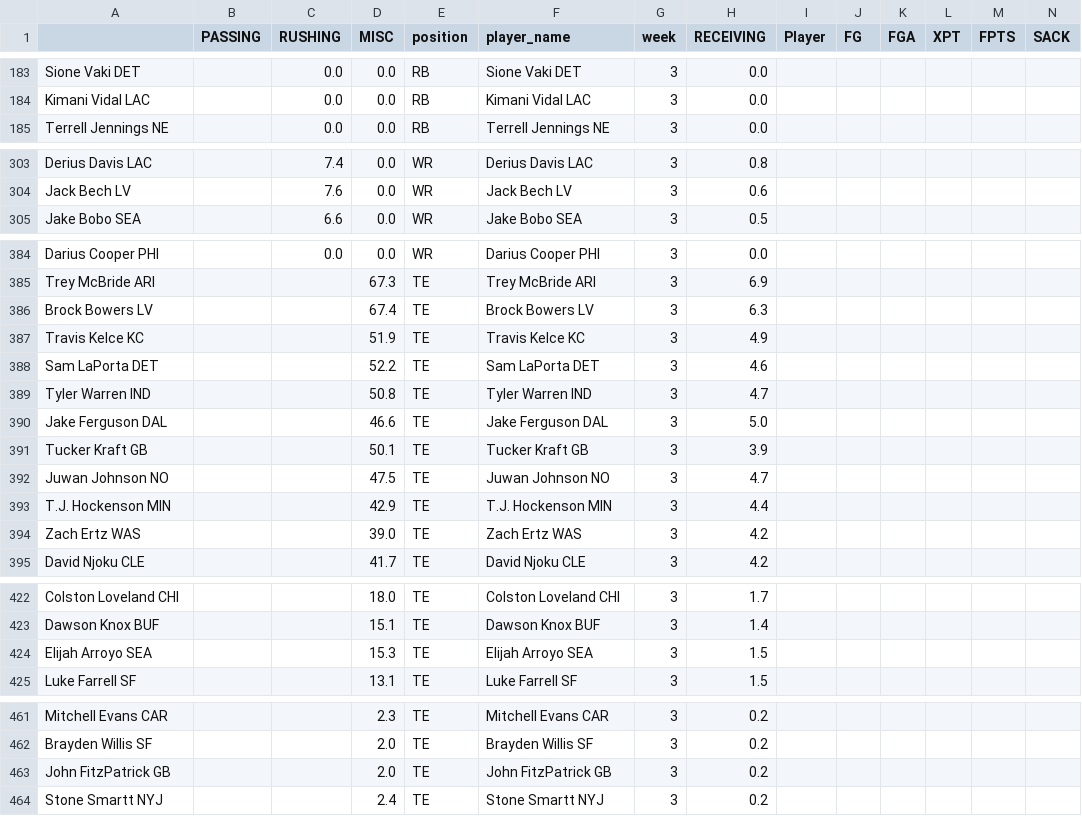
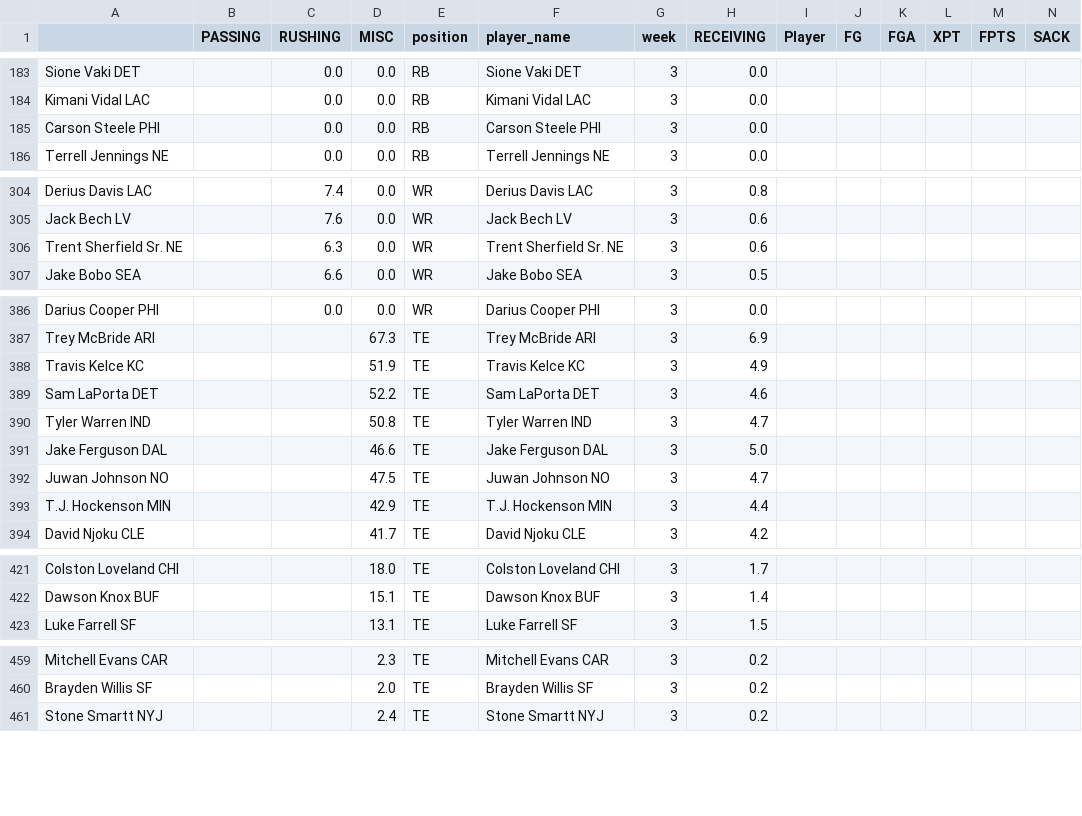
Before and after one commit to msrtliw2/fantasy-lineup-picker, a CSV file: data/projections_week_3.csv, drawn as a sheet; only a part is shown, gaps mark what is left out; removed rows and columns are numbered as before the commit, all else as after; rows hold the shown columns only; the diff covers the shown part only; the diff names each change by its address in the sheet, - before the commit and + after, or states it on an @@ line.

```diff
--- a/data/projections_week_3.csv
+++ b/data/projections_week_3.csv
+row 185: Carson Steele PHI |  | 0.0 | 0.0 | RB | Carson Steele PHI | 3 | 0.0
+row 306: Trent Sherfield Sr. NE |  | 6.3 | 0.0 | WR | Trent Sherfield Sr. NE | 3 | 0.6
-row 386: Brock Bowers LV |  |  | 67.4 | TE | Brock Bowers LV | 3 | 6.3
-row 391: Tucker Kraft GB |  |  | 50.1 | TE | Tucker Kraft GB | 3 | 3.9
-row 394: Zach Ertz WAS |  |  | 39.0 | TE | Zach Ertz WAS | 3 | 4.2
-row 424: Elijah Arroyo SEA |  |  | 15.3 | TE | Elijah Arroyo SEA | 3 | 1.5
-row 463: John FitzPatrick GB |  |  | 2.0 | TE | John FitzPatrick GB | 3 | 0.2
```
Also changed, not shown: 14 added rows elsewhere in this file, data/projections_week_11.csv, data/projections_week_12.csv, 15 other files.
